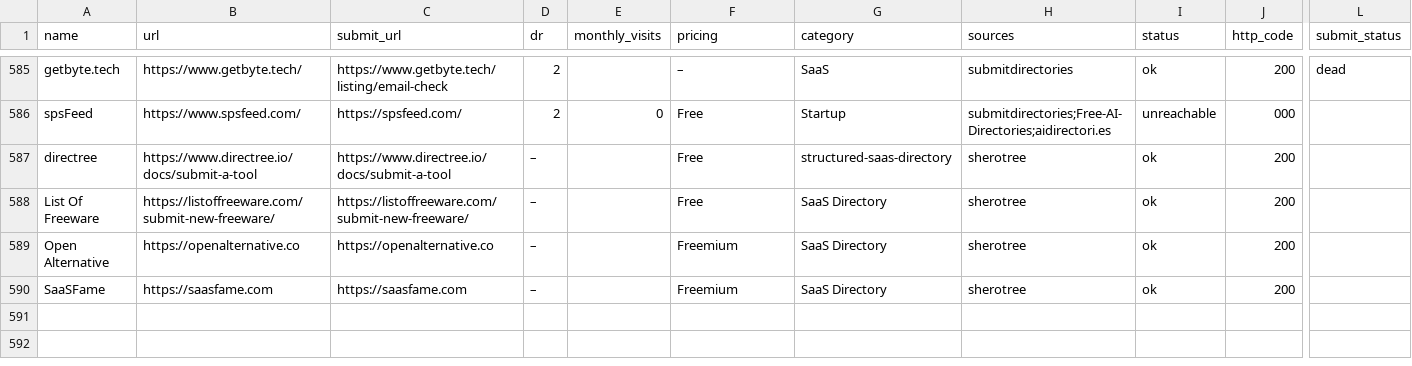
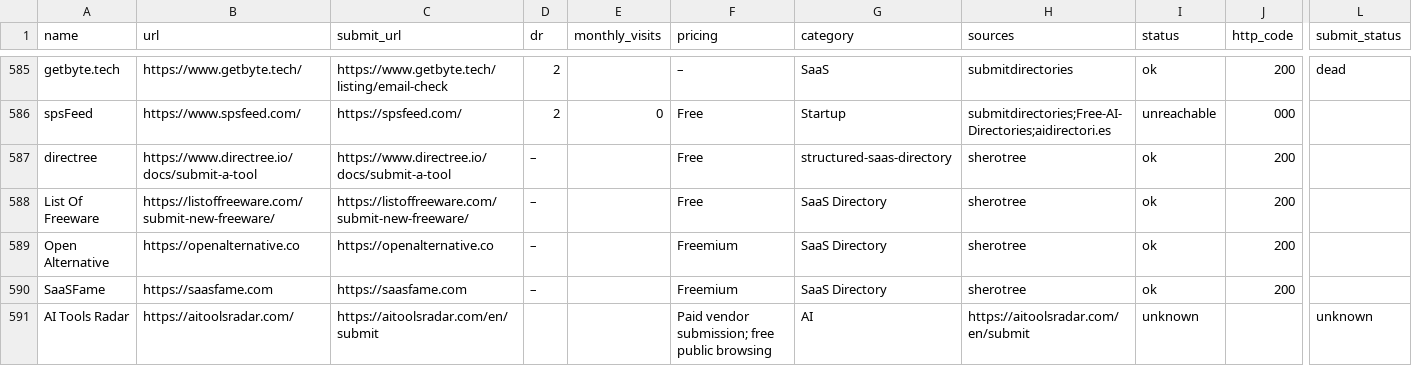
Before and after one commit to ShakeLv/awesome-directories-list, a CSV file: data/directories.csv, drawn as a sheet; only a part is shown, gaps mark what is left out; rows hold the shown columns only; the diff names each change by its address in the sheet, - before the commit and + after, or states it on an @@ line.

Commit message:
docs: add AI Tools Radar directory

```diff
--- a/data/directories.csv
+++ b/data/directories.csv
+row 591: AI Tools Radar | https://aitoolsradar.com/ | https://aitoolsradar.com/en/submit |  |  | Paid vendor submission; free public browsing | AI | https://aitoolsradar.com/en/submit | unknown |  | unknown
```
